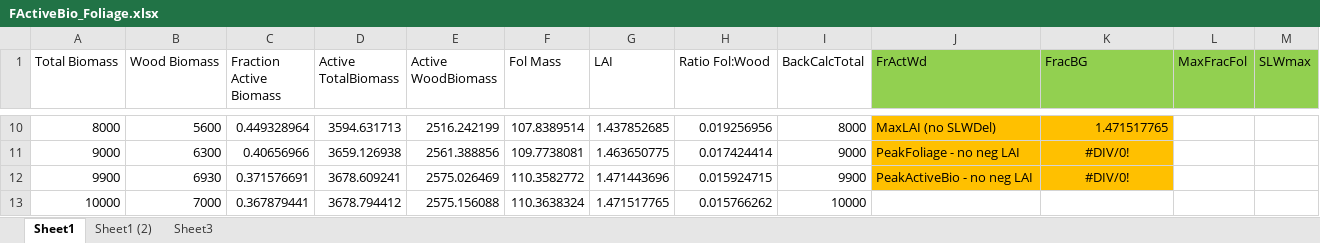
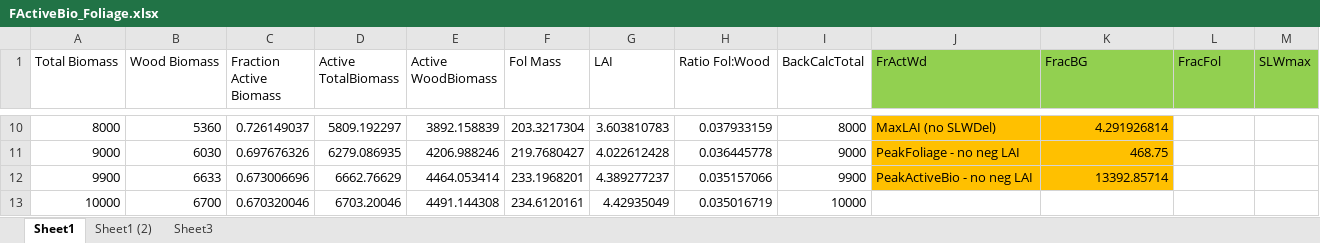
Before and after one commit to LANDIS-II-Foundation/Extension-PnET-Succession, an Excel workbook: deploy/docs/FActiveBio_Foliage.xlsx, sheet Sheet1, drawn as a sheet; only a part is shown, gaps mark what is left out; values as stored, in another font and other column widths than the file's, no borders; charts and pictures not drawn; the diff covers the shown part only; the diff names each change by its address in the sheet, - before the commit and + after, or states it on an @@ line.

```diff
--- a/deploy/docs/FActiveBio_Foliage.xlsx (sheet Sheet1)
+++ b/deploy/docs/FActiveBio_Foliage.xlsx (sheet Sheet1)
-L1: MaxFracFol
+L1: FracFol
-B10 (Wood Biomass): 5600
+B10 (Wood Biomass): 5360
-C10 (Fraction Active Biomass): 0.449328964
+C10 (Fraction Active Biomass): 0.726149037
-D10 (Active TotalBiomass): 3594.631713
+D10 (Active TotalBiomass): 5809.192297
-E10 (Active WoodBiomass): 2516.242199
+E10 (Active WoodBiomass): 3892.158839
-F10 (Fol Mass): 107.8389514
+F10 (Fol Mass): 203.3217304
-G10 (LAI): 1.437852685
+G10 (LAI): 3.603810783
-H10 (Ratio Fol:Wood): 0.019256956
+H10 (Ratio Fol:Wood): 0.037933159
-K10 (FracBG): 1.471517765
+K10 (FracBG): 4.291926814
-B11 (Wood Biomass): 6300
+B11 (Wood Biomass): 6030
-C11 (Fraction Active Biomass): 0.40656966
+C11 (Fraction Active Biomass): 0.697676326
-D11 (Active TotalBiomass): 3659.126938
+D11 (Active TotalBiomass): 6279.086935
-E11 (Active WoodBiomass): 2561.388856
+E11 (Active WoodBiomass): 4206.988246
-F11 (Fol Mass): 109.7738081
+F11 (Fol Mass): 219.7680427
-G11 (LAI): 1.463650775
+G11 (LAI): 4.022612428
-H11 (Ratio Fol:Wood): 0.017424414
+H11 (Ratio Fol:Wood): 0.036445778
-K11 (FracBG): #DIV/0!
+K11 (FracBG): 468.75
-K11:K12 alignment: center
+K11:K12 alignment: right
-B12 (Wood Biomass): 6930
+B12 (Wood Biomass): 6633
-C12 (Fraction Active Biomass): 0.371576691
+C12 (Fraction Active Biomass): 0.673006696
-D12 (Active TotalBiomass): 3678.609241
+D12 (Active TotalBiomass): 6662.76629
-E12 (Active WoodBiomass): 2575.026469
+E12 (Active WoodBiomass): 4464.053414
-F12 (Fol Mass): 110.3582772
+F12 (Fol Mass): 233.1968201
-G12 (LAI): 1.471443696
+G12 (LAI): 4.389277237
-H12 (Ratio Fol:Wood): 0.015924715
+H12 (Ratio Fol:Wood): 0.035157066
-K12 (FracBG): #DIV/0!
+K12 (FracBG): 13392.85714
-B13 (Wood Biomass): 7000
+B13 (Wood Biomass): 6700
-C13 (Fraction Active Biomass): 0.367879441
+C13 (Fraction Active Biomass): 0.670320046
-D13 (Active TotalBiomass): 3678.794412
+D13 (Active TotalBiomass): 6703.20046
-E13 (Active WoodBiomass): 2575.156088
+E13 (Active WoodBiomass): 4491.144308
-F13 (Fol Mass): 110.3638324
+F13 (Fol Mass): 234.6120161
-G13 (LAI): 1.471517765
+G13 (LAI): 4.42935049
-H13 (Ratio Fol:Wood): 0.015766262
+H13 (Ratio Fol:Wood): 0.035016719
```
Also changed, not shown: 978 edited cells elsewhere in this sheet, charts or pictures, 8 other files.
